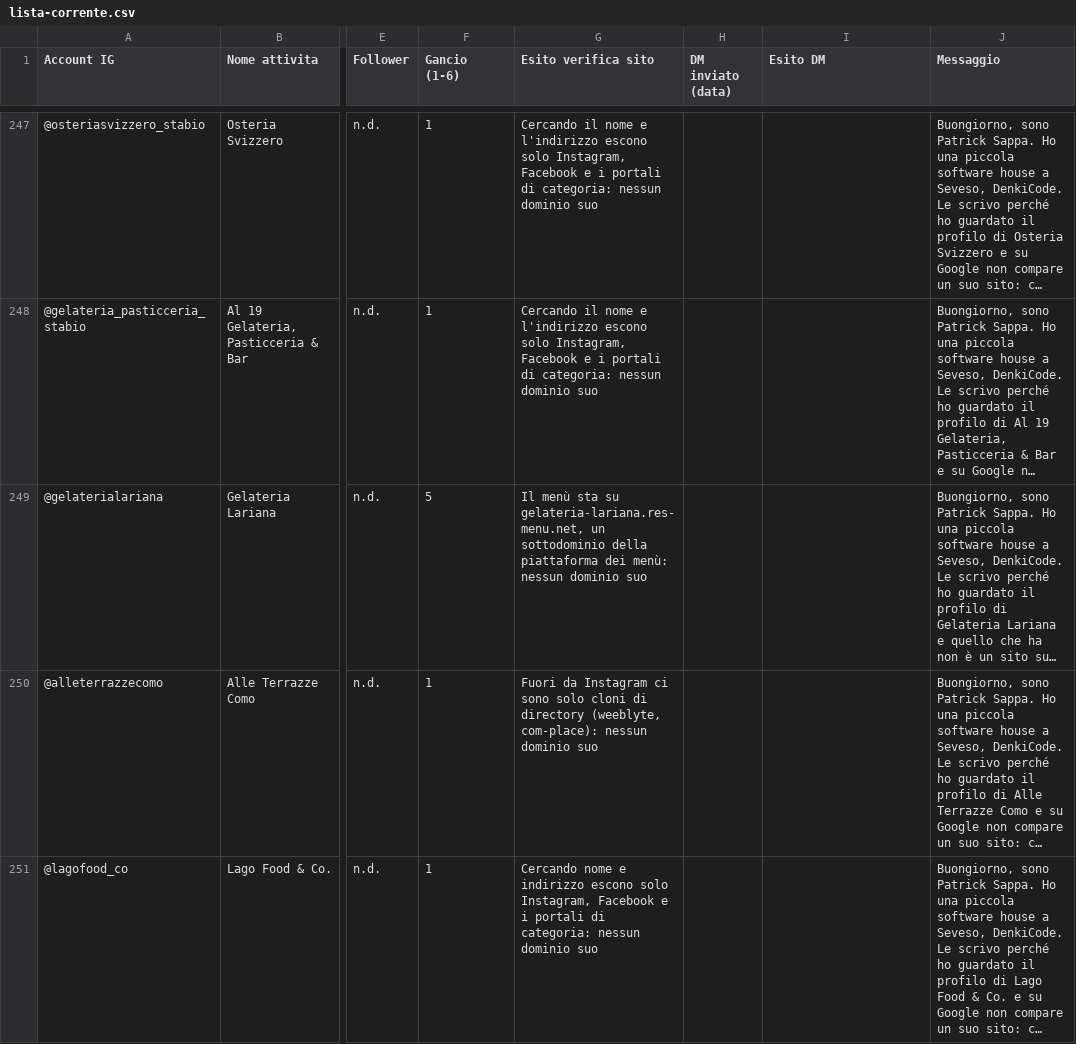
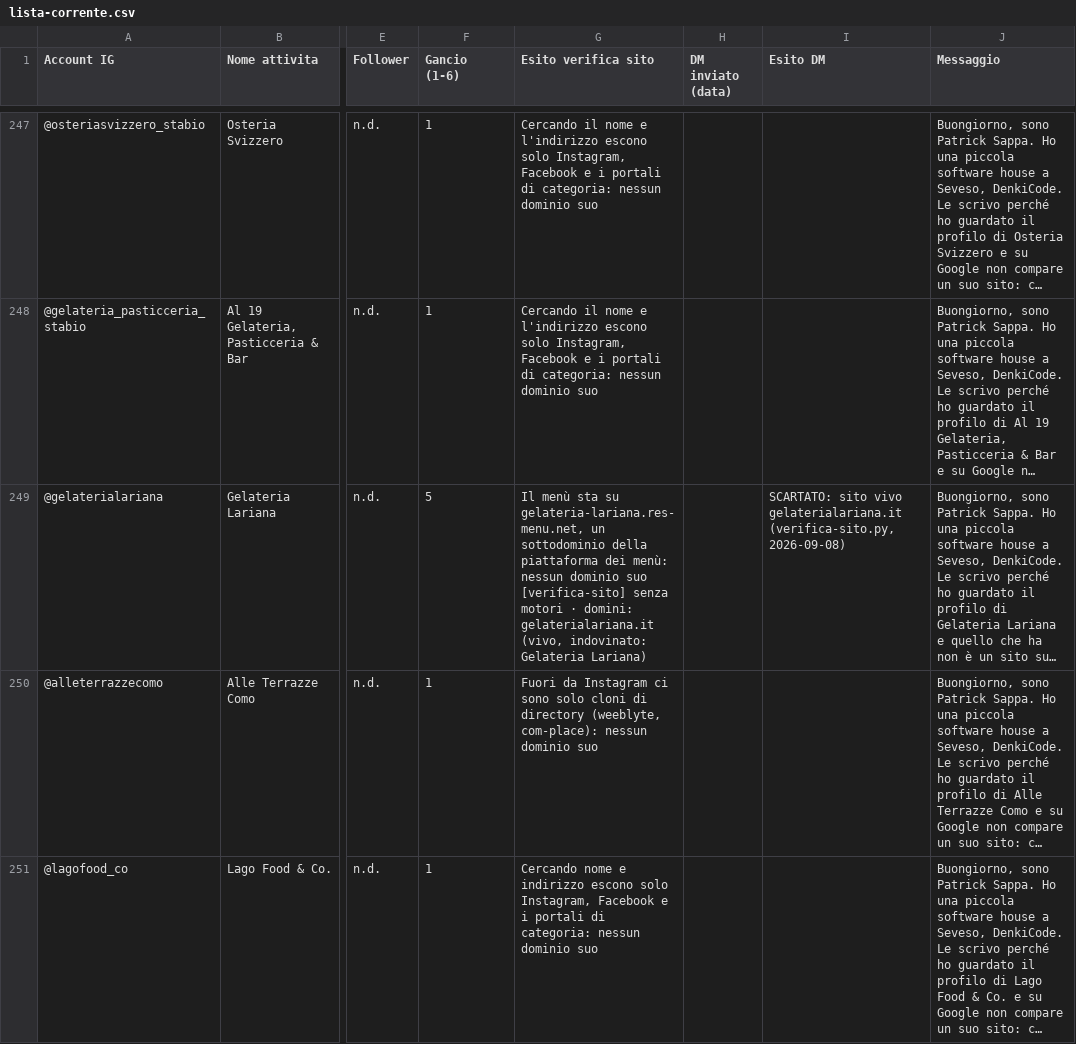
Before and after one commit to Nixo999/denki-brain, a CSV file: 02-Sales/strumenti/lista-corrente.csv, drawn as a sheet; only a part is shown, gaps mark what is left out; long unchanged cells end in …; the diff covers the shown part only; the diff names each change by its address in the sheet, - before the commit and + after, or states it on an @@ line.

```diff
--- a/02-Sales/strumenti/lista-corrente.csv
+++ b/02-Sales/strumenti/lista-corrente.csv
-G249 (Esito verifica sito): …dominio suo
+G249 (Esito verifica sito): …dominio suo [verifica-sito] senza motori · domini: gelaterialariana.it (vivo, indovinato: Gelateria Lariana)
-I249 (Esito DM): (empty)
+I249 (Esito DM): SCARTATO: sito vivo gelaterialariana.it (verifica-sito.py, 2026-09-08)
```
Also changed, not shown: 24 edited cells elsewhere in this file, 9 other files.
